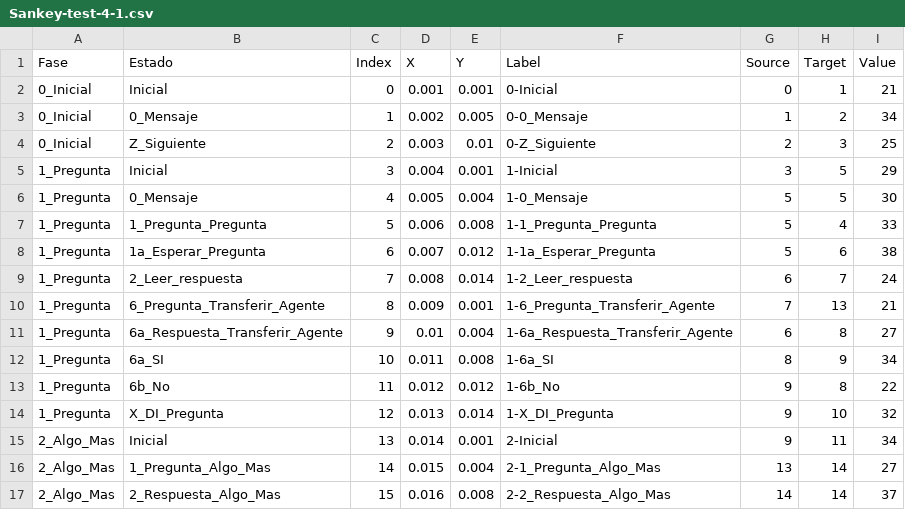
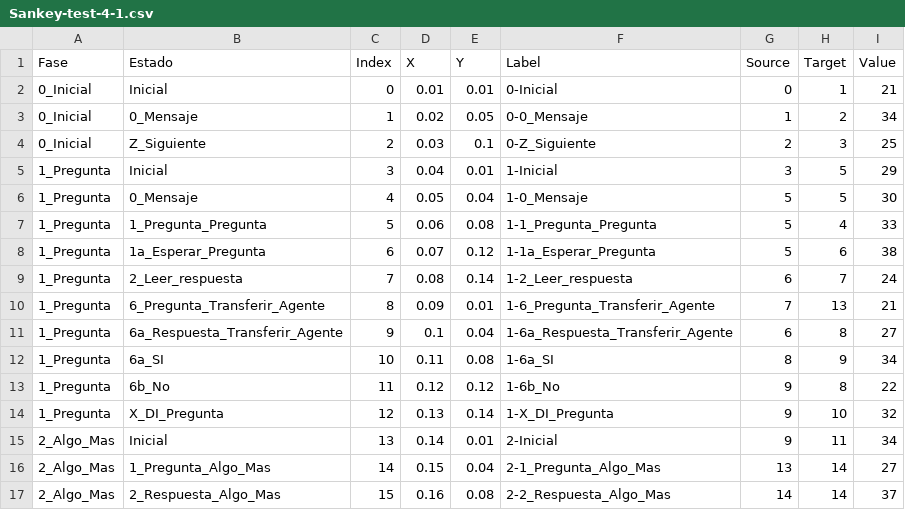
Before and after one commit to vzt-ibrahim/Sankey, a CSV file: Sankey-test-4-1.csv, drawn as a sheet; only a part is shown; the diff covers the shown part only.

```diff
--- a/Sankey-test-4-1.csv
+++ b/Sankey-test-4-1.csv
@@ -1,17 +1,17 @@
 Fase,Estado,Index,X,Y,Label,Source,Target,Value
-0_Inicial,Inicial,0,0.001,0.001,0-Inicial,0,1,21
-0_Inicial,0_Mensaje,1,0.002,0.005,0-0_Mensaje,1,2,34
-0_Inicial,Z_Siguiente,2,0.003,0.01,0-Z_Siguiente,2,3,25
-1_Pregunta,Inicial,3,0.004,0.001,1-Inicial,3,5,29
-1_Pregunta,0_Mensaje,4,0.005,0.004,1-0_Mensaje,5,5,30
-1_Pregunta,1_Pregunta_Pregunta,5,0.006,0.008,1-1_Pregunta_Pregunta,5,4,33
-1_Pregunta,1a_Esperar_Pregunta,6,0.007,0.012,1-1a_Esperar_Pregunta,5,6,38
-1_Pregunta,2_Leer_respuesta,7,0.008,0.014,1-2_Leer_respuesta,6,7,24
-1_Pregunta,6_Pregunta_Transferir_Agente,8,0.009,0.001,1-6_Pregunta_Transferir_Agente,7,13,21
-1_Pregunta,6a_Respuesta_Transferir_Agente,9,0.01,0.004,1-6a_Respuesta_Transferir_Agente,6,8,27
-1_Pregunta,6a_SI,10,0.011,0.008,1-6a_SI,8,9,34
-1_Pregunta,6b_No,11,0.012,0.012,1-6b_No,9,8,22
-1_Pregunta,X_DI_Pregunta,12,0.013,0.014,1-X_DI_Pregunta,9,10,32
-2_Algo_Mas,Inicial,13,0.014,0.001,2-Inicial,9,11,34
-2_Algo_Mas,1_Pregunta_Algo_Mas,14,0.015,0.004,2-1_Pregunta_Algo_Mas,13,14,27
-2_Algo_Mas,2_Respuesta_Algo_Mas,15,0.016,0.008,2-2_Respuesta_Algo_Mas,14,14,37
+0_Inicial,Inicial,0,0.01,0.01,0-Inicial,0,1,21
+0_Inicial,0_Mensaje,1,0.02,0.05,0-0_Mensaje,1,2,34
+0_Inicial,Z_Siguiente,2,0.03,0.1,0-Z_Siguiente,2,3,25
+1_Pregunta,Inicial,3,0.04,0.01,1-Inicial,3,5,29
+1_Pregunta,0_Mensaje,4,0.05,0.04,1-0_Mensaje,5,5,30
+1_Pregunta,1_Pregunta_Pregunta,5,0.06,0.08,1-1_Pregunta_Pregunta,5,4,33
+1_Pregunta,1a_Esperar_Pregunta,6,0.07,0.12,1-1a_Esperar_Pregunta,5,6,38
+1_Pregunta,2_Leer_respuesta,7,0.08,0.14,1-2_Leer_respuesta,6,7,24
+1_Pregunta,6_Pregunta_Transferir_Agente,8,0.09,0.01,1-6_Pregunta_Transferir_Agente,7,13,21
+1_Pregunta,6a_Respuesta_Transferir_Agente,9,0.1,0.04,1-6a_Respuesta_Transferir_Agente,6,8,27
+1_Pregunta,6a_SI,10,0.11,0.08,1-6a_SI,8,9,34
+1_Pregunta,6b_No,11,0.12,0.12,1-6b_No,9,8,22
+1_Pregunta,X_DI_Pregunta,12,0.13,0.14,1-X_DI_Pregunta,9,10,32
+2_Algo_Mas,Inicial,13,0.14,0.01,2-Inicial,9,11,34
+2_Algo_Mas,1_Pregunta_Algo_Mas,14,0.15,0.04,2-1_Pregunta_Algo_Mas,13,14,27
+2_Algo_Mas,2_Respuesta_Algo_Mas,15,0.16,0.08,2-2_Respuesta_Algo_Mas,14,14,37
```
Also changed, not shown: 22 edited cells elsewhere in this file.
